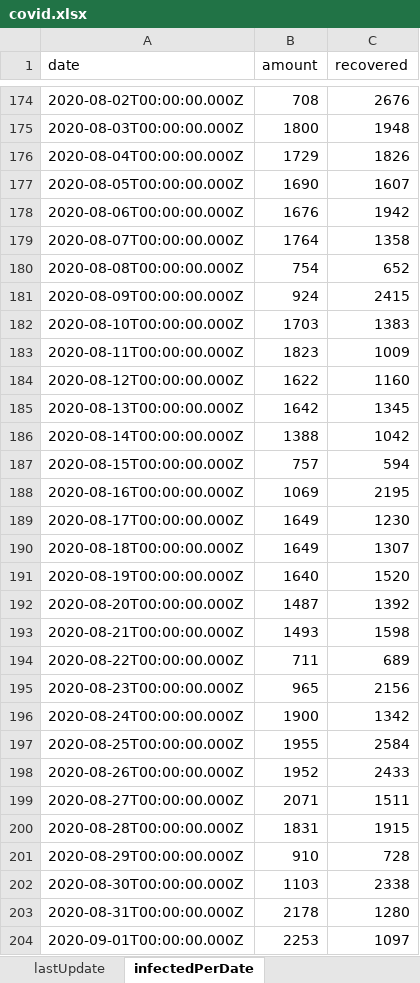
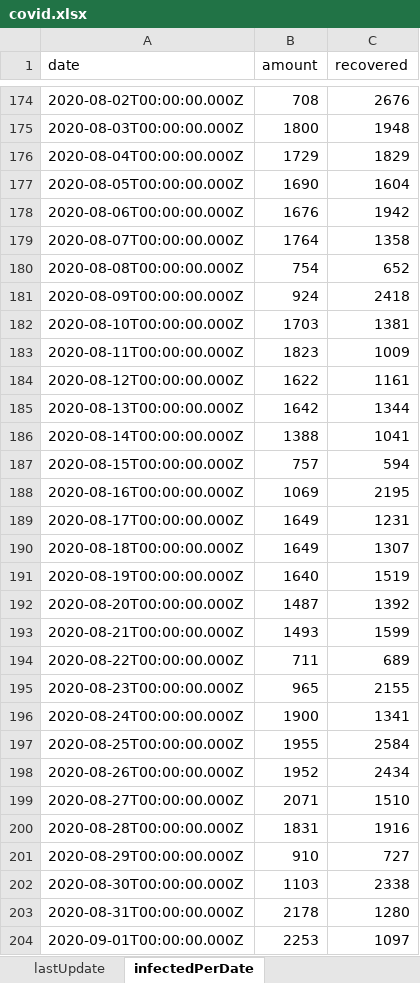
Before and after one commit to erasta/CovidDataIsrael, an Excel workbook: out/covid.xlsx, sheet infectedPerDate, drawn as a sheet; only a part is shown, gaps mark what is left out; values as stored, in another font and other column widths than the file's, no borders; the diff covers the shown part only; the diff names each change by its address in the sheet, - before the commit and + after, or states it on an @@ line.

```diff
--- a/out/covid.xlsx (sheet infectedPerDate)
+++ b/out/covid.xlsx (sheet infectedPerDate)
-C176 (recovered): 1826
+C176 (recovered): 1829
-C177 (recovered): 1607
+C177 (recovered): 1604
-C181 (recovered): 2415
+C181 (recovered): 2418
-C182 (recovered): 1383
+C182 (recovered): 1381
-C184 (recovered): 1160
+C184 (recovered): 1161
-C185 (recovered): 1345
+C185 (recovered): 1344
-C186 (recovered): 1042
+C186 (recovered): 1041
-C189 (recovered): 1230
+C189 (recovered): 1231
-C191 (recovered): 1520
+C191 (recovered): 1519
-C193 (recovered): 1598
+C193 (recovered): 1599
-C195 (recovered): 2156
+C195 (recovered): 2155
-C196 (recovered): 1342
+C196 (recovered): 1341
-C198 (recovered): 2433
+C198 (recovered): 2434
-C199 (recovered): 1511
+C199 (recovered): 1510
-C200 (recovered): 1915
+C200 (recovered): 1916
-C201 (recovered): 728
+C201 (recovered): 727
```
Also changed, not shown: 38 edited cells elsewhere in this sheet, sheet contagionDataPerCityPublic, sheet patientsPerDate, sheet recoveredPerDay, sheet hospitalStatus, sheet doublingRate, sheet infectedByAgeAndGenderPublic, 11 more sheets, 19 other files.
